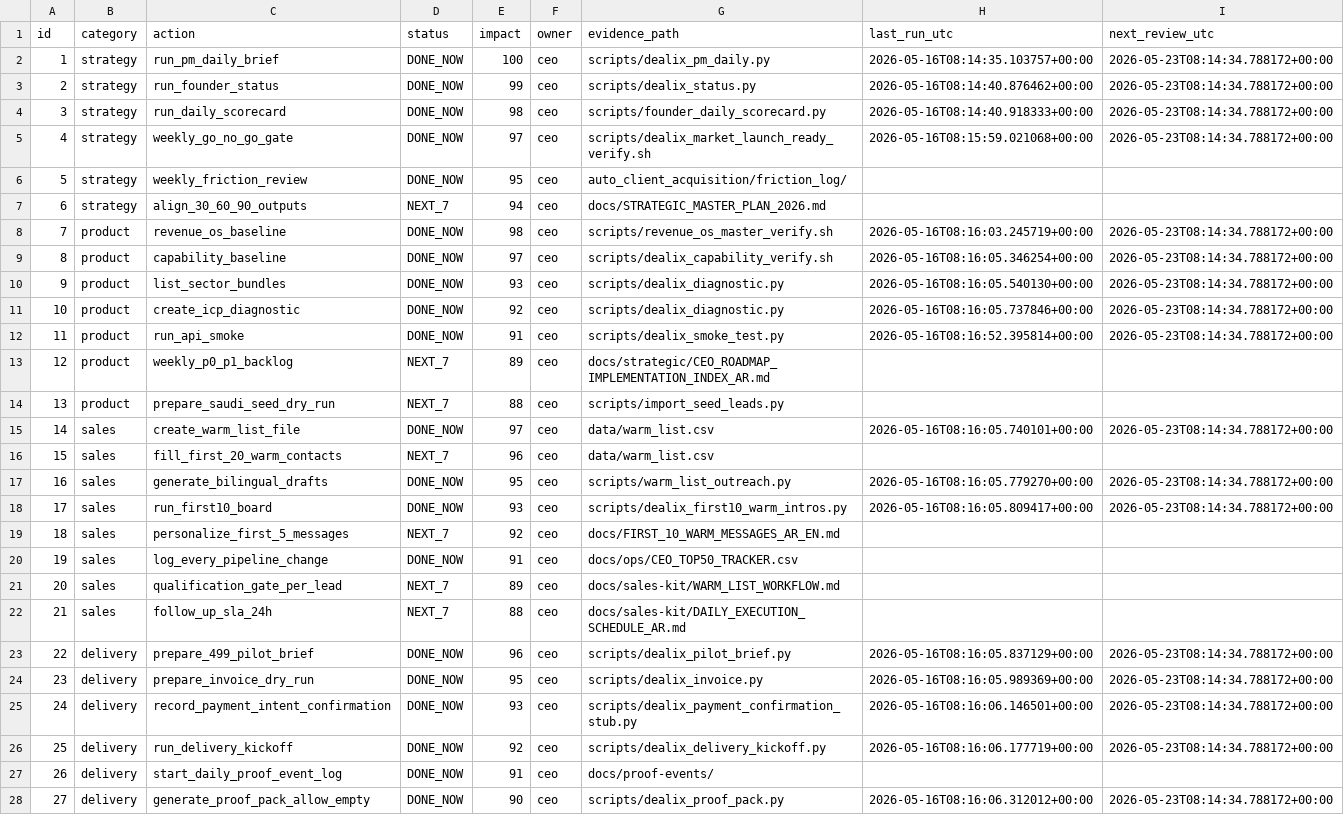
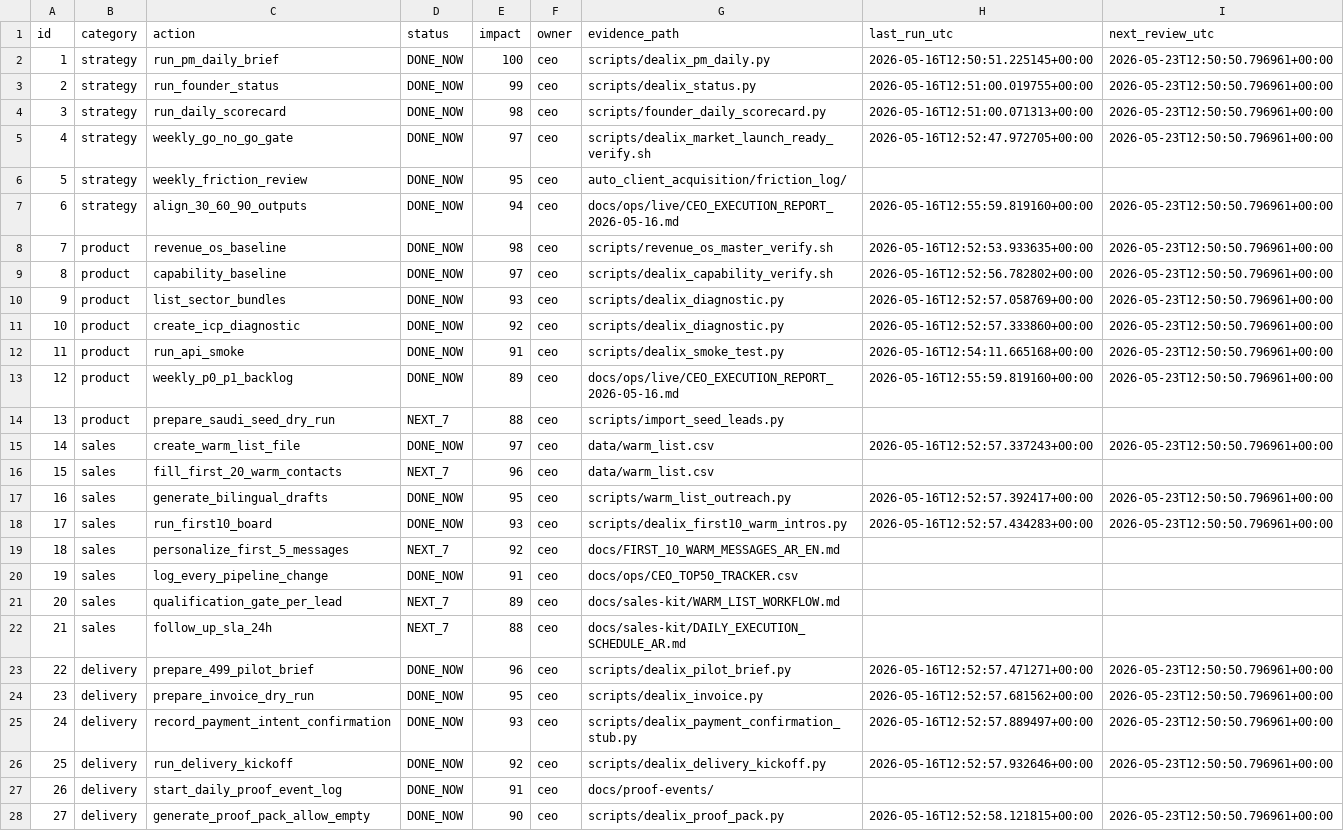
Before and after one commit to VoXc2/dealix, a CSV file: docs/ops/CEO_TOP50_TRACKER.csv, drawn as a sheet; only a part is shown; the diff covers the shown part only; the diff names each change by its address in the sheet, - before the commit and + after, or states it on an @@ line.

```diff
--- a/docs/ops/CEO_TOP50_TRACKER.csv
+++ b/docs/ops/CEO_TOP50_TRACKER.csv
-H2 (last_run_utc): 2026-05-16T08:14:35.103757+00:00
+H2 (last_run_utc): 2026-05-16T12:50:51.225145+00:00
-I2:I5 (next_review_utc): 2026-05-23T08:14:34.788172+00:00
+I2:I5 (next_review_utc): 2026-05-23T12:50:50.796961+00:00
-H3 (last_run_utc): 2026-05-16T08:14:40.876462+00:00
+H3 (last_run_utc): 2026-05-16T12:51:00.019755+00:00
-H4 (last_run_utc): 2026-05-16T08:14:40.918333+00:00
+H4 (last_run_utc): 2026-05-16T12:51:00.071313+00:00
-H5 (last_run_utc): 2026-05-16T08:15:59.021068+00:00
+H5 (last_run_utc): 2026-05-16T12:52:47.972705+00:00
-D7 (status): NEXT_7
+D7 (status): DONE_NOW
-G7 (evidence_path): docs/STRATEGIC_MASTER_PLAN_2026.md
+G7 (evidence_path): docs/ops/live/CEO_EXECUTION_REPORT_2026-05-16.md
-H7 (last_run_utc): (empty)
+H7 (last_run_utc): 2026-05-16T12:55:59.819160+00:00
-I7 (next_review_utc): (empty)
+I7 (next_review_utc): 2026-05-23T12:50:50.796961+00:00
-H8 (last_run_utc): 2026-05-16T08:16:03.245719+00:00
+H8 (last_run_utc): 2026-05-16T12:52:53.933635+00:00
-I8:I12 (next_review_utc): 2026-05-23T08:14:34.788172+00:00
+I8:I12 (next_review_utc): 2026-05-23T12:50:50.796961+00:00
-H9 (last_run_utc): 2026-05-16T08:16:05.346254+00:00
+H9 (last_run_utc): 2026-05-16T12:52:56.782802+00:00
-H10 (last_run_utc): 2026-05-16T08:16:05.540130+00:00
+H10 (last_run_utc): 2026-05-16T12:52:57.058769+00:00
-H11 (last_run_utc): 2026-05-16T08:16:05.737846+00:00
+H11 (last_run_utc): 2026-05-16T12:52:57.333860+00:00
-H12 (last_run_utc): 2026-05-16T08:16:52.395814+00:00
+H12 (last_run_utc): 2026-05-16T12:54:11.665168+00:00
-D13 (status): NEXT_7
+D13 (status): DONE_NOW
-G13 (evidence_path): docs/strategic/CEO_ROADMAP_IMPLEMENTATION_INDEX_AR.md
+G13 (evidence_path): docs/ops/live/CEO_EXECUTION_REPORT_2026-05-16.md
-H13 (last_run_utc): (empty)
+H13 (last_run_utc): 2026-05-16T12:55:59.819160+00:00
-I13 (next_review_utc): (empty)
+I13 (next_review_utc): 2026-05-23T12:50:50.796961+00:00
-H15 (last_run_utc): 2026-05-16T08:16:05.740101+00:00
+H15 (last_run_utc): 2026-05-16T12:52:57.337243+00:00
-I15 (next_review_utc): 2026-05-23T08:14:34.788172+00:00
+I15 (next_review_utc): 2026-05-23T12:50:50.796961+00:00
-H17 (last_run_utc): 2026-05-16T08:16:05.779270+00:00
+H17 (last_run_utc): 2026-05-16T12:52:57.392417+00:00
-I17:I18 (next_review_utc): 2026-05-23T08:14:34.788172+00:00
+I17:I18 (next_review_utc): 2026-05-23T12:50:50.796961+00:00
-H18 (last_run_utc): 2026-05-16T08:16:05.809417+00:00
+H18 (last_run_utc): 2026-05-16T12:52:57.434283+00:00
-H23 (last_run_utc): 2026-05-16T08:16:05.837129+00:00
+H23 (last_run_utc): 2026-05-16T12:52:57.471271+00:00
-I23:I26 (next_review_utc): 2026-05-23T08:14:34.788172+00:00
+I23:I26 (next_review_utc): 2026-05-23T12:50:50.796961+00:00
-H24 (last_run_utc): 2026-05-16T08:16:05.989369+00:00
+H24 (last_run_utc): 2026-05-16T12:52:57.681562+00:00
-H25 (last_run_utc): 2026-05-16T08:16:06.146501+00:00
+H25 (last_run_utc): 2026-05-16T12:52:57.889497+00:00
-H26 (last_run_utc): 2026-05-16T08:16:06.177719+00:00
+H26 (last_run_utc): 2026-05-16T12:52:57.932646+00:00
-H28 (last_run_utc): 2026-05-16T08:16:06.312012+00:00
+H28 (last_run_utc): 2026-05-16T12:52:58.121815+00:00
-I28 (next_review_utc): 2026-05-23T08:14:34.788172+00:00
+I28 (next_review_utc): 2026-05-23T12:50:50.796961+00:00
```
Also changed, not shown: 28 edited cells elsewhere in this file, 5 other files.
